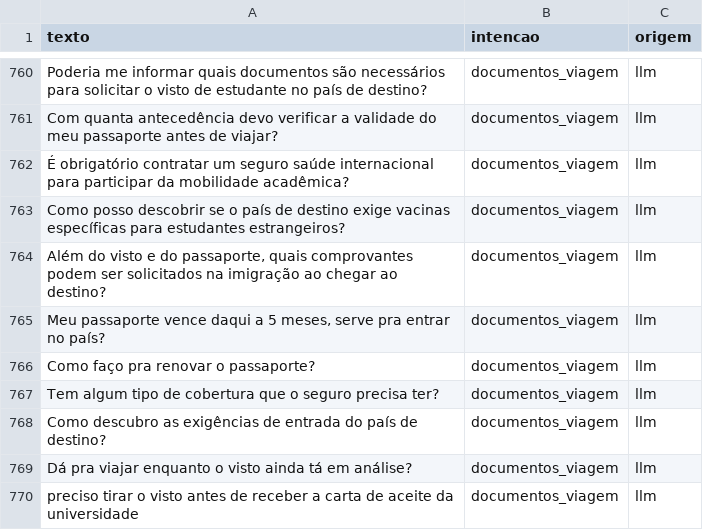
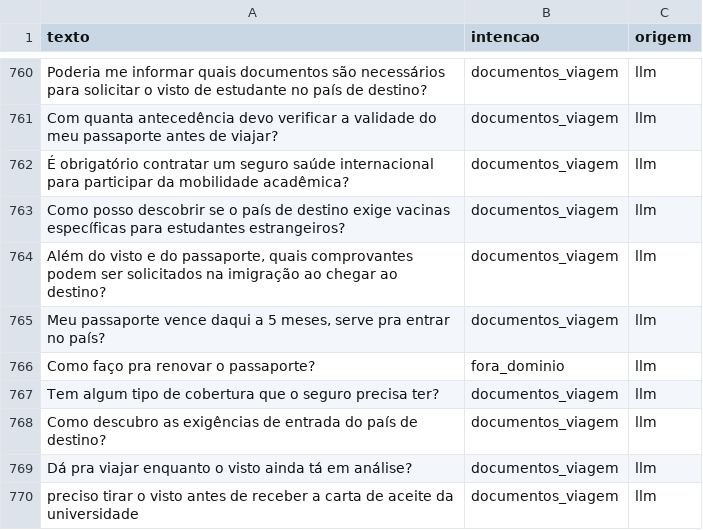
Before and after one commit to peedrocs/IA-2026-02-TP-Chatbot-RUMO, a CSV file: dados/treino.csv, drawn as a sheet; only a part is shown, gaps mark what is left out.

```diff
--- a/dados/treino.csv
+++ b/dados/treino.csv
@@ -765,3 +765,3 @@ Como posso descobrir se o país de destino exige vacinas específicas para estud
 "Meu passaporte vence daqui a 5 meses, serve pra entrar no país?",documentos_viagem,llm
-Como faço pra renovar o passaporte?,documentos_viagem,llm
+Como faço pra renovar o passaporte?,fora_dominio,llm
 Tem algum tipo de cobertura que o seguro precisa ter?,documentos_viagem,llm
```
Also changed, not shown: 1 other file.
